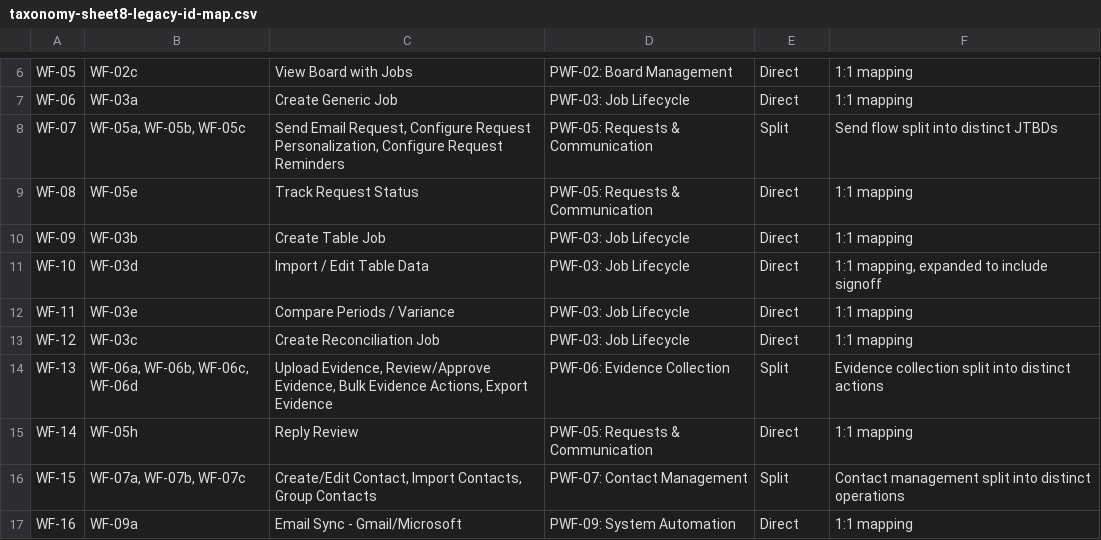
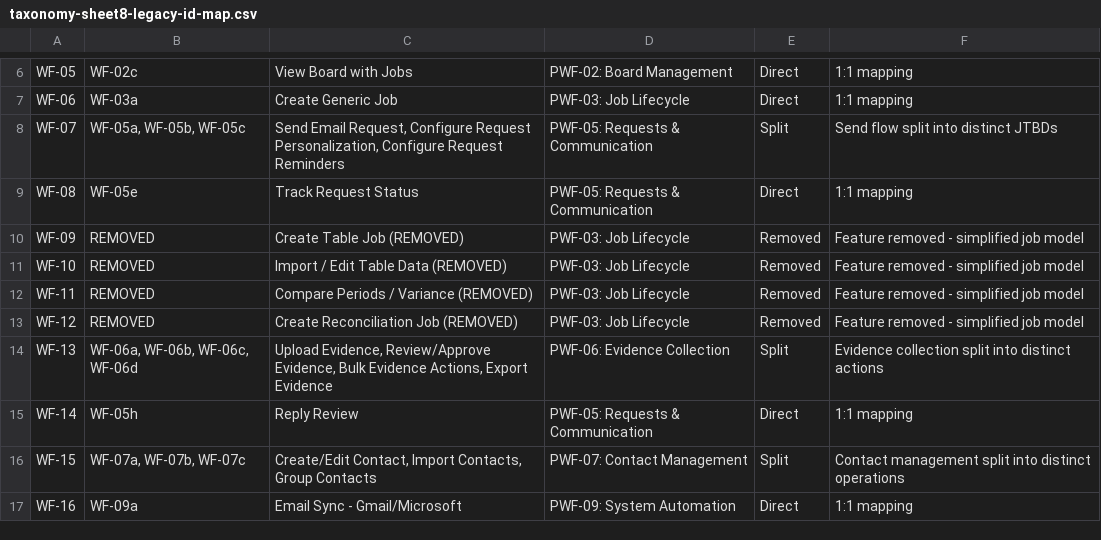
Before and after one commit to rich682/vergo-email, a CSV file: docs/product/taxonomy-sheet8-legacy-id-map.csv, drawn as a sheet; only a part is shown, gaps mark what is left out.

```diff
--- a/docs/product/taxonomy-sheet8-legacy-id-map.csv
+++ b/docs/product/taxonomy-sheet8-legacy-id-map.csv
@@ -9,6 +9,6 @@
 "WF-08","WF-05e","Track Request Status","PWF-05: Requests & Communication","Direct","1:1 mapping"
-"WF-09","WF-03b","Create Table Job","PWF-03: Job Lifecycle","Direct","1:1 mapping"
-"WF-10","WF-03d","Import / Edit Table Data","PWF-03: Job Lifecycle","Direct","1:1 mapping, expanded to include signoff"
-"WF-11","WF-03e","Compare Periods / Variance","PWF-03: Job Lifecycle","Direct","1:1 mapping"
-"WF-12","WF-03c","Create Reconciliation Job","PWF-03: Job Lifecycle","Direct","1:1 mapping"
+"WF-09","REMOVED","Create Table Job (REMOVED)","PWF-03: Job Lifecycle","Removed","Feature removed - simplified job model"
+"WF-10","REMOVED","Import / Edit Table Data (REMOVED)","PWF-03: Job Lifecycle","Removed","Feature removed - simplified job model"
+"WF-11","REMOVED","Compare Periods / Variance (REMOVED)","PWF-03: Job Lifecycle","Removed","Feature removed - simplified job model"
+"WF-12","REMOVED","Create Reconciliation Job (REMOVED)","PWF-03: Job Lifecycle","Removed","Feature removed - simplified job model"
 "WF-13","WF-06a, WF-06b, WF-06c, WF-06d","Upload Evidence, Review/Approve Evidence, Bulk Evidence Actions, Export Evidence","PWF-06: Evidence Collection","Split","Evidence collection split into distinct actions"
```
Also changed, not shown: docs/product/taxonomy-sheet2-sub-workflows.csv, docs/product/taxonomy-sheet4-route-mapping.csv, 53 other files.
